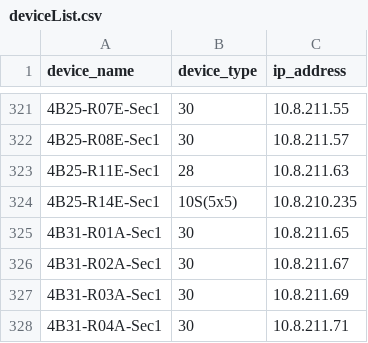
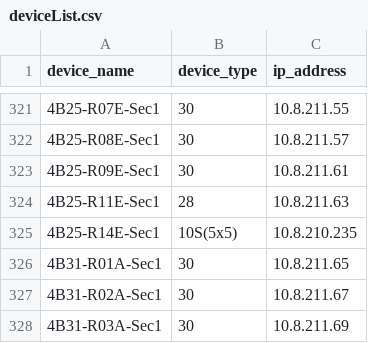
Before and after one commit to jay-march-dg/RaptorConfig_Script, a CSV file: deviceList.csv, drawn as a sheet; only a part is shown, gaps mark what is left out; the shorter side is filled out with more unchanged rows.

Commit message:
Added 4B25-R09E

```diff
--- a/deviceList.csv
+++ b/deviceList.csv
@@ -322,2 +322,3 @@ device_name,device_type,ip_address
 4B25-R08E-Sec1,30,10.8.211.57
+4B25-R09E-Sec1,30,10.8.211.61
 4B25-R11E-Sec1,28,10.8.211.63
```
